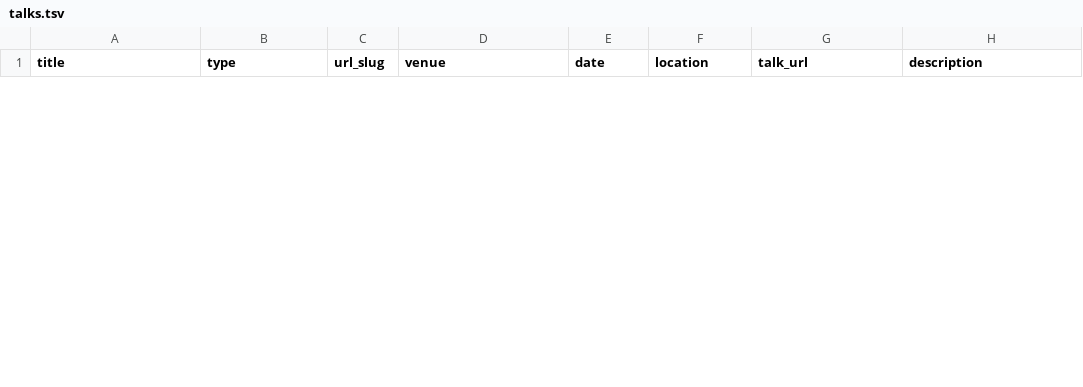
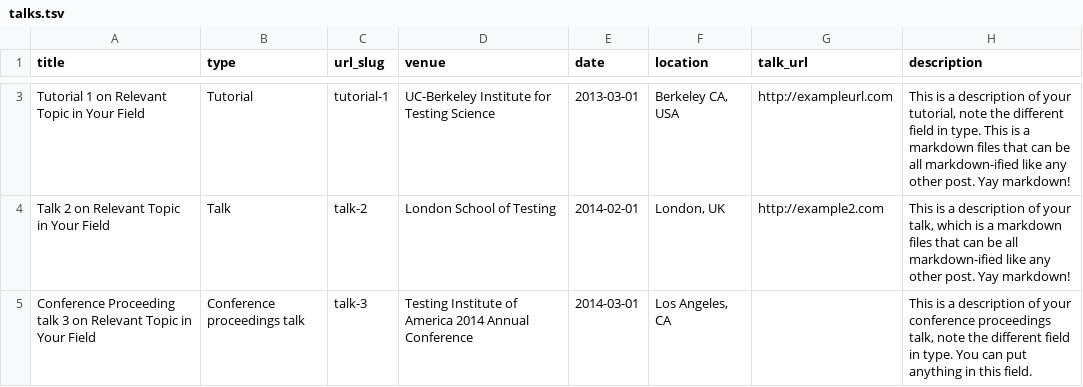
Before and after one commit to hohsiangwu/hohsiangwu.github.io, a TSV file: markdown_generator/talks.tsv, drawn as a sheet; only a part is shown, gaps mark what is left out; the diff covers the shown part only; the diff names each change by its address in the sheet, - before the commit and + after, or states it on an @@ line.

Commit message:
Revert "add talks section"
This reverts commit fce4c56ef9bb95823adcf845bb457555351c8e3d.

```diff
--- a/markdown_generator/talks.tsv
+++ b/markdown_generator/talks.tsv
+row 3: Tutorial 1 on Relevant Topic in Your Field | Tutorial | tutorial-1 | UC-Berkeley Institute for Testing Science | 2013-03-01 | Berkeley CA, USA | http://exampleurl.com | This is a description of your tutorial, note the different field in type. This is a markdown files that can be all markdown-ified like any other post. Yay markdown!
+row 4: Talk 2 on Relevant Topic in Your Field | Talk | talk-2 | London School of Testing | 2014-02-01 | London, UK | http://example2.com | This is a description of your talk, which is a markdown files that can be all markdown-ified like any other post. Yay markdown!
+row 5: Conference Proceeding talk 3 on Relevant Topic in Your Field | Conference proceedings talk | talk-3 | Testing Institute of America 2014 Annual Conference | 2014-03-01 | Los Angeles, CA |  | This is a description of your conference proceedings talk, note the different field in type. You can put anything in this field.
```
Also changed, not shown: 1 added row and 1 removed row elsewhere in this file, 18 other files.
